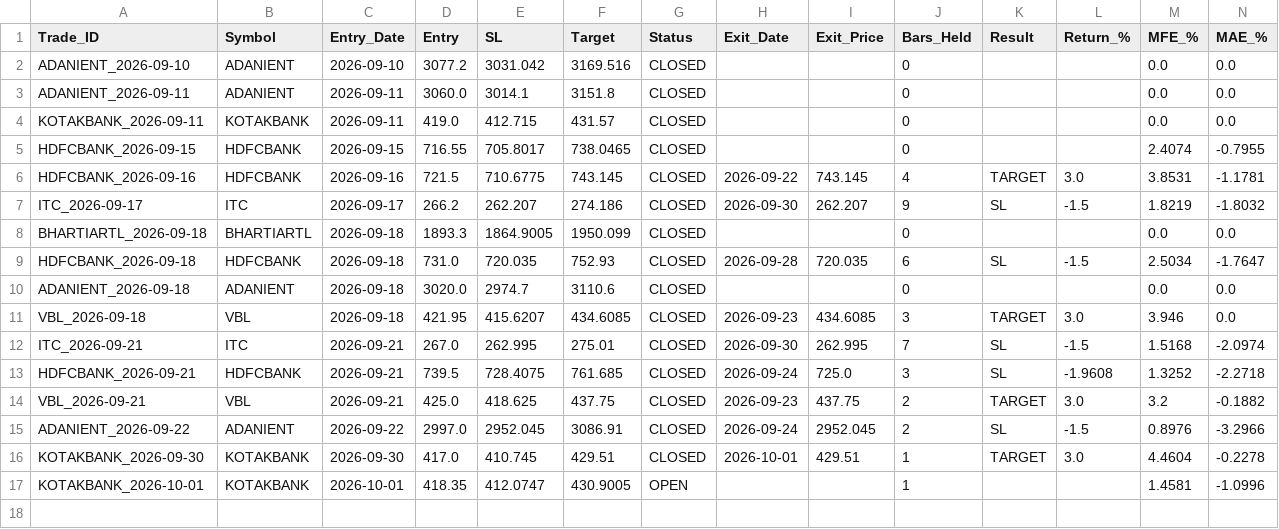
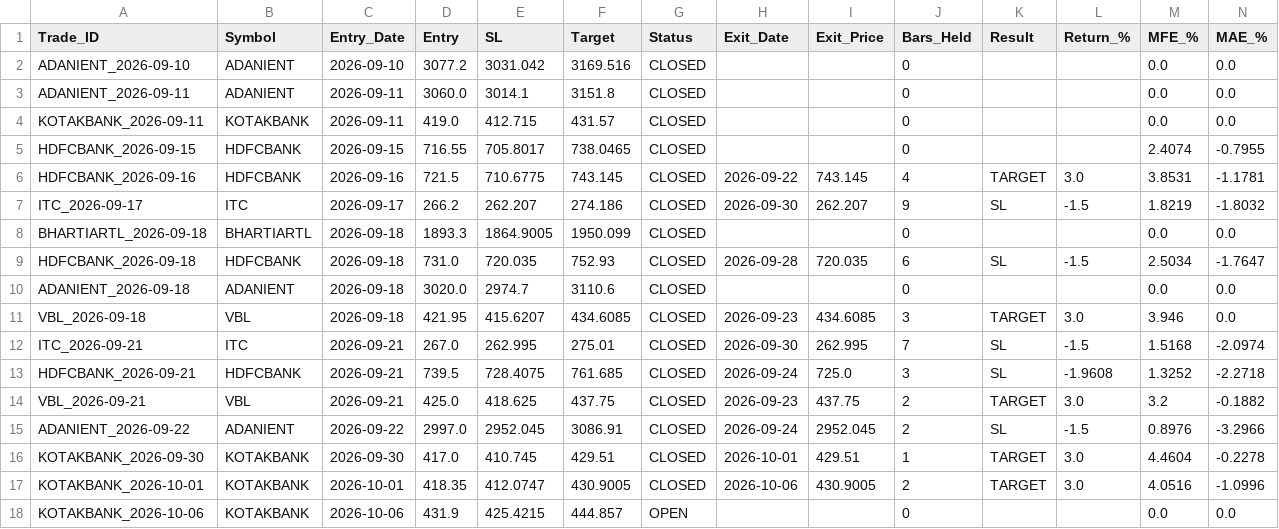
Before and after one commit to vedika-ali/mahendra, a CSV file: paper_trades.csv, drawn as a sheet.

```diff
--- a/paper_trades.csv
+++ b/paper_trades.csv
@@ -16,2 +16,3 @@ ADANIENT_2026-09-22,ADANIENT,2026-09-22,2997.0,2952.045,3086.91,CLOSED,2026-09-2
 KOTAKBANK_2026-09-30,KOTAKBANK,2026-09-30,417.0,410.745,429.51,CLOSED,2026-10-01,429.51,1,TARGET,3.0,4.4604,-0.2278
-KOTAKBANK_2026-10-01,KOTAKBANK,2026-10-01,418.35,412.0747,430.9005,OPEN,,,1,,,1.4581,-1.0996
+KOTAKBANK_2026-10-01,KOTAKBANK,2026-10-01,418.35,412.0747,430.9005,CLOSED,2026-10-06,430.9005,2,TARGET,3.0,4.0516,-1.0996
+KOTAKBANK_2026-10-06,KOTAKBANK,2026-10-06,431.9,425.4215,444.857,OPEN,,,0,,,0.0,0.0
```
